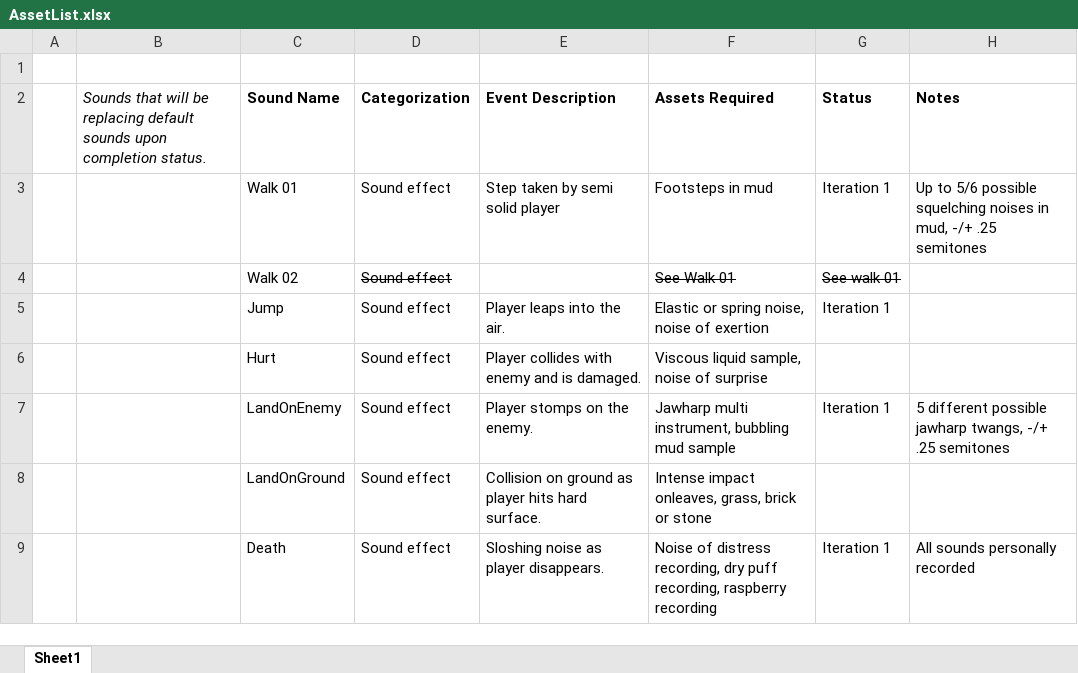
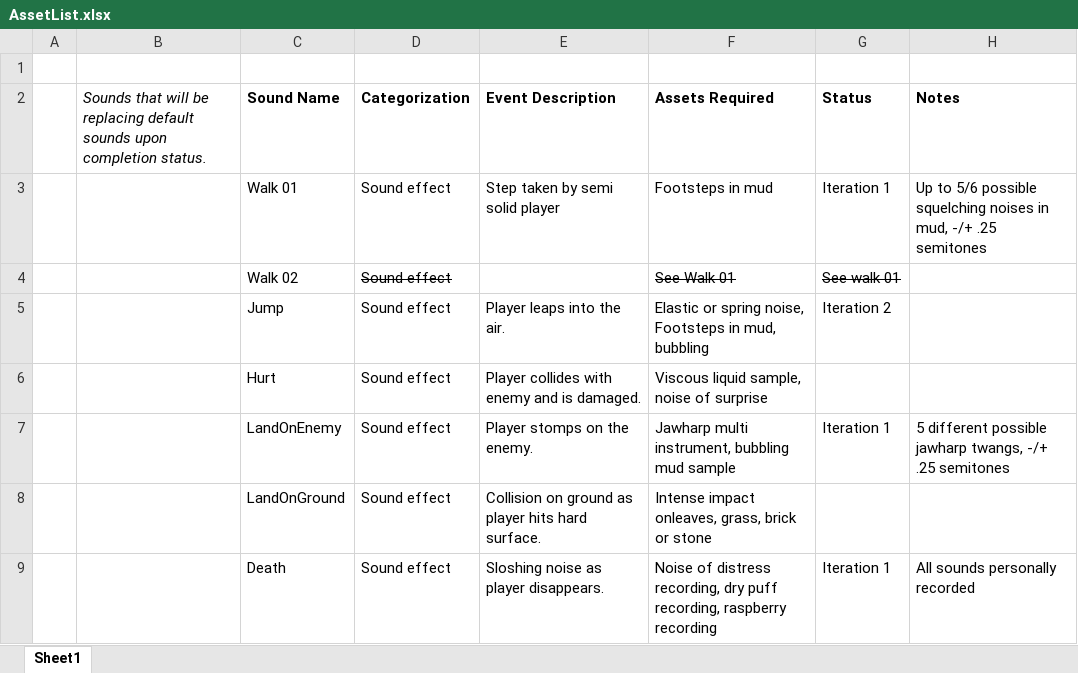
Before and after one commit to acm7552/igme671-Project-Final, an Excel workbook: documentation/AssetList.xlsx, sheet Sheet1, drawn as a sheet; only a part is shown; values as stored, in another font and other column widths than the file's, no borders; the diff names each change by its address in the sheet, - before the commit and + after, or states it on an @@ line.

```diff
--- a/documentation/AssetList.xlsx (sheet Sheet1)
+++ b/documentation/AssetList.xlsx (sheet Sheet1)
-F5 (Assets Required): …spring noise, noise of exertion
+F5 (Assets Required): …spring noise, Footsteps in mud, bubbling
-G5 (Status): Iteration 1
+G5 (Status): Iteration 2
```
Also changed, not shown: 38 other files.
